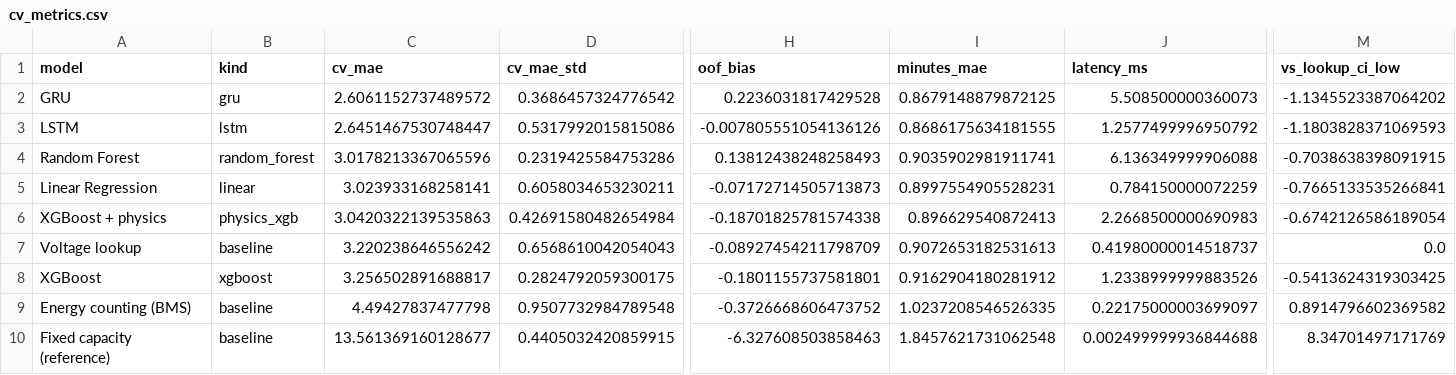
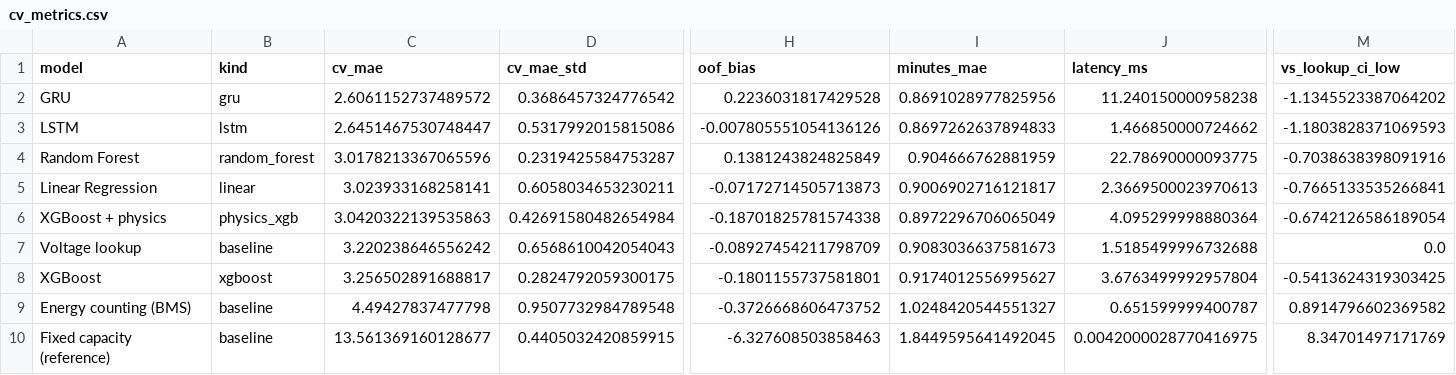
Before and after one commit to AdityaH1305/EnduroSense, a CSV file: results/model_a/cv_metrics.csv, drawn as a sheet; only a part is shown, gaps mark what is left out; the diff names each change by its address in the sheet, - before the commit and + after, or states it on an @@ line.

```diff
--- a/results/model_a/cv_metrics.csv
+++ b/results/model_a/cv_metrics.csv
-I2 (minutes_mae): 0.8679148879872125
+I2 (minutes_mae): 0.8691028977825956
-J2 (latency_ms): 5.508500000360073
+J2 (latency_ms): 11.240150000958238
-I3 (minutes_mae): 0.8686175634181555
+I3 (minutes_mae): 0.8697262637894833
-J3 (latency_ms): 1.2577499996950792
+J3 (latency_ms): 1.466850000724662
-D4 (cv_mae_std): 0.2319425584753286
+D4 (cv_mae_std): 0.2319425584753287
-H4 (oof_bias): 0.13812438248258493
+H4 (oof_bias): 0.1381243824825849
-I4 (minutes_mae): 0.9035902981911741
+I4 (minutes_mae): 0.904666762881959
-J4 (latency_ms): 6.136349999906088
+J4 (latency_ms): 22.78690000093775
-M4 (vs_lookup_ci_low): -0.7038638398091915
+M4 (vs_lookup_ci_low): -0.7038638398091916
-I5 (minutes_mae): 0.8997554905528231
+I5 (minutes_mae): 0.9006902716121817
-J5 (latency_ms): 0.784150000072259
+J5 (latency_ms): 2.3669500023970613
-I6 (minutes_mae): 0.896629540872413
+I6 (minutes_mae): 0.8972296706065049
-J6 (latency_ms): 2.2668500000690983
+J6 (latency_ms): 4.095299998880364
-I7 (minutes_mae): 0.9072653182531613
+I7 (minutes_mae): 0.9083036637581673
-J7 (latency_ms): 0.41980000014518737
+J7 (latency_ms): 1.5185499996732688
-I8 (minutes_mae): 0.9162904180281912
+I8 (minutes_mae): 0.9174012556995627
-J8 (latency_ms): 1.2338999999883526
+J8 (latency_ms): 3.6763499992957804
-I9 (minutes_mae): 1.0237208546526335
+I9 (minutes_mae): 1.0248420544551327
-J9 (latency_ms): 0.22175000003699097
+J9 (latency_ms): 0.651599999400787
-I10 (minutes_mae): 1.8457621731062548
+I10 (minutes_mae): 1.8449595641492045
-J10 (latency_ms): 0.002499999936844688
+J10 (latency_ms): 0.0042000028770416975
```
Also changed, not shown: results/model_a/mae_known_rest_voltage.csv, results/model_a/search_log.csv, 24 other files.
